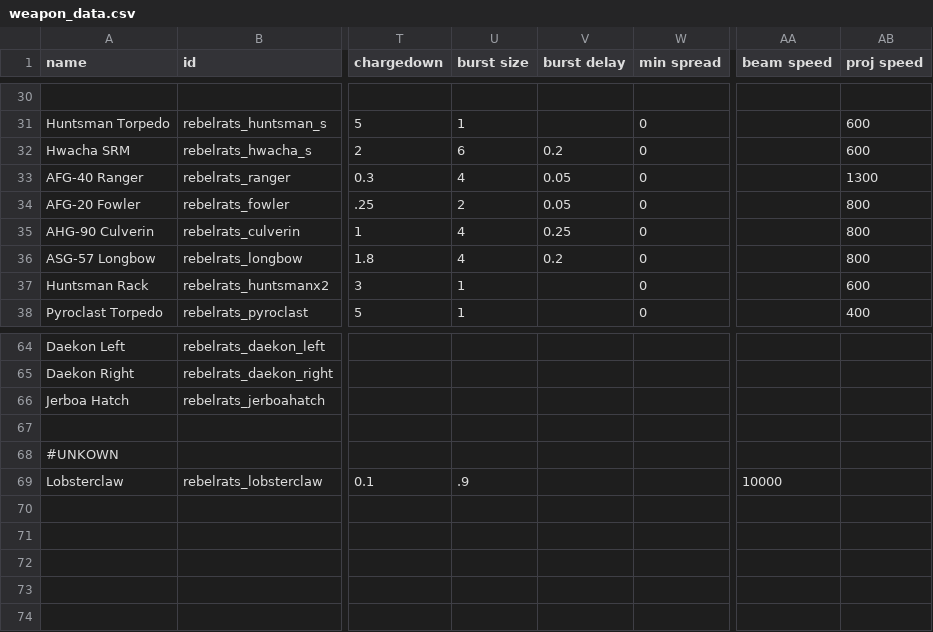
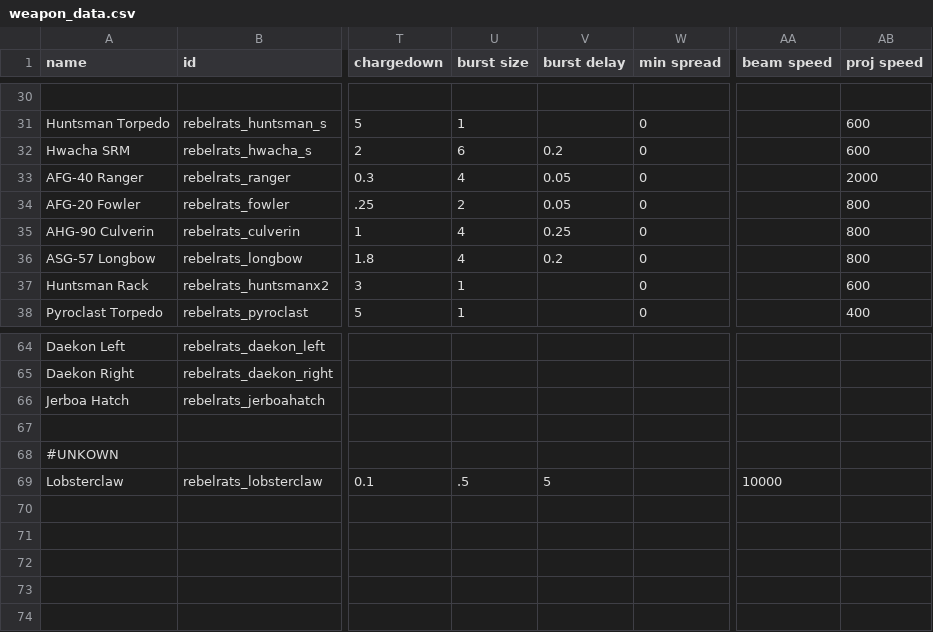
Before and after one commit to masterraven19/Rebel-Rats, a CSV file: data/weapons/weapon_data.csv, drawn as a sheet; only a part is shown, gaps mark what is left out; the diff names each change by its address in the sheet, - before the commit and + after, or states it on an @@ line.

Commit message:
Deathlaser tweak

```diff
--- a/data/weapons/weapon_data.csv
+++ b/data/weapons/weapon_data.csv
-AB33 (proj speed): 1300
+AB33 (proj speed): 2000
-U69 (burst size): .9
+U69 (burst size): .5
-V69 (burst delay): (empty)
+V69 (burst delay): 5
```
